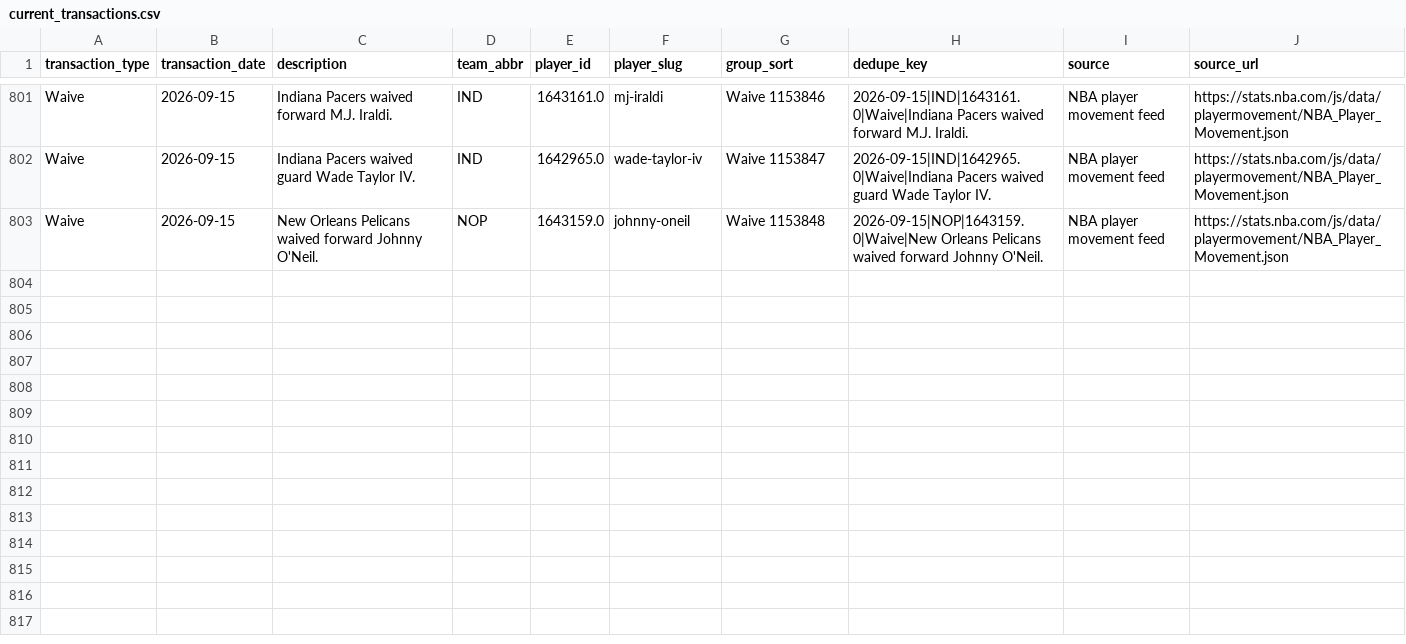
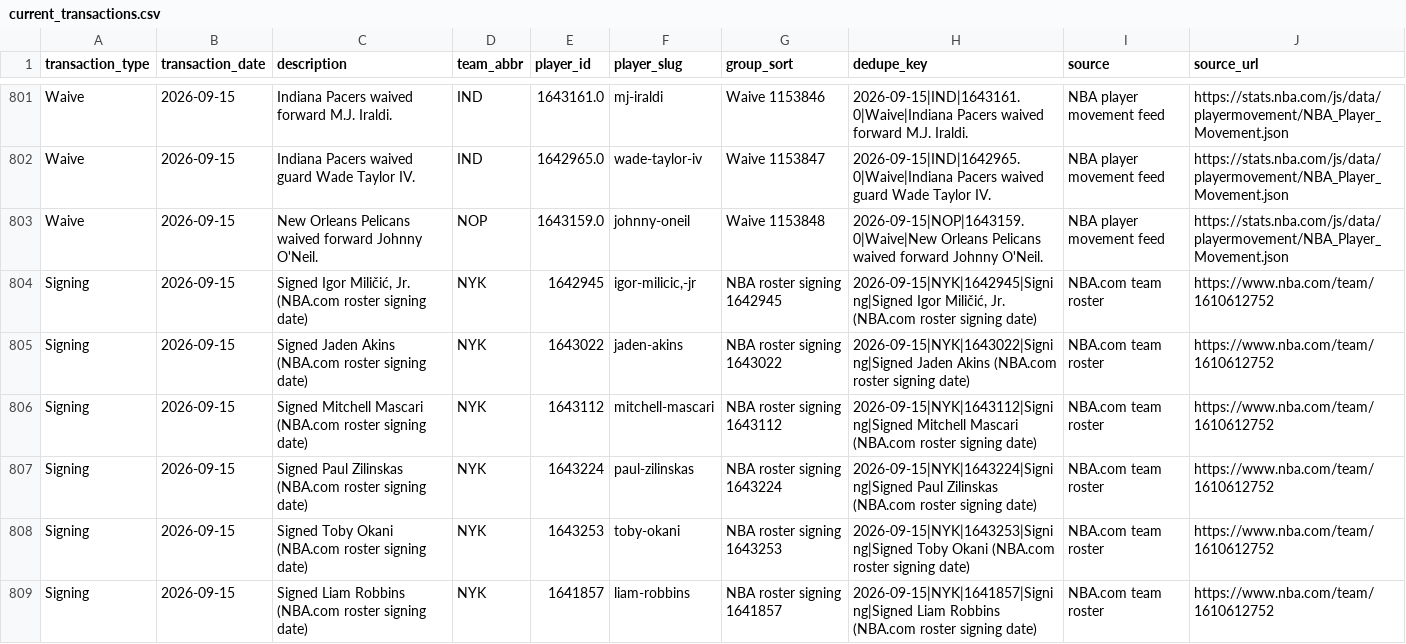
Before and after one commit to ADorsey1/nba-forecast-lab, a CSV file: data/raw/live/current_transactions.csv, drawn as a sheet; only a part is shown, gaps mark what is left out.

```diff
--- a/data/raw/live/current_transactions.csv
+++ b/data/raw/live/current_transactions.csv
@@ -803 +803,7 @@ Waive,2026-09-15,Indiana Pacers waived guard Wade Taylor IV.,IND,1642965.0,wade-
 Waive,2026-09-15,New Orleans Pelicans waived forward Johnny O'Neil.,NOP,1643159.0,johnny-oneil,Waive 1153848,2026-09-15|NOP|1643159.0|Waive|New Orleans Pelicans waived forward Johnny O'Neil.,NBA player movement feed,https://stats.nba.com/js/data/playermovement/NBA_Player_Movement.json
+Signing,2026-09-15,"Signed Igor Miličić, Jr. (NBA.com roster signing date)",NYK,1642945,"igor-milicic,-jr",NBA roster signing 1642945,"2026-09-15|NYK|1642945|Signing|Signed Igor Miličić, Jr. (NBA.com roster signing date)",NBA.com team roster,https://www.nba.com/team/1610612752
+Signing,2026-09-15,Signed Jaden Akins (NBA.com roster signing date),NYK,1643022,jaden-akins,NBA roster signing 1643022,2026-09-15|NYK|1643022|Signing|Signed Jaden Akins (NBA.com roster signing date),NBA.com team roster,https://www.nba.com/team/1610612752
+Signing,2026-09-15,Signed Mitchell Mascari (NBA.com roster signing date),NYK,1643112,mitchell-mascari,NBA roster signing 1643112,2026-09-15|NYK|1643112|Signing|Signed Mitchell Mascari (NBA.com roster signing date),NBA.com team roster,https://www.nba.com/team/1610612752
+Signing,2026-09-15,Signed Paul Zilinskas (NBA.com roster signing date),NYK,1643224,paul-zilinskas,NBA roster signing 1643224,2026-09-15|NYK|1643224|Signing|Signed Paul Zilinskas (NBA.com roster signing date),NBA.com team roster,https://www.nba.com/team/1610612752
+Signing,2026-09-15,Signed Toby Okani (NBA.com roster signing date),NYK,1643253,toby-okani,NBA roster signing 1643253,2026-09-15|NYK|1643253|Signing|Signed Toby Okani (NBA.com roster signing date),NBA.com team roster,https://www.nba.com/team/1610612752
+Signing,2026-09-15,Signed Liam Robbins (NBA.com roster signing date),NYK,1641857,liam-robbins,NBA roster signing 1641857,2026-09-15|NYK|1641857|Signing|Signed Liam Robbins (NBA.com roster signing date),NBA.com team roster,https://www.nba.com/team/1610612752
```
Also changed, not shown: data/processed/next_season_forecast.csv, data/processed/next_season_simulation.csv, 6 other files.
